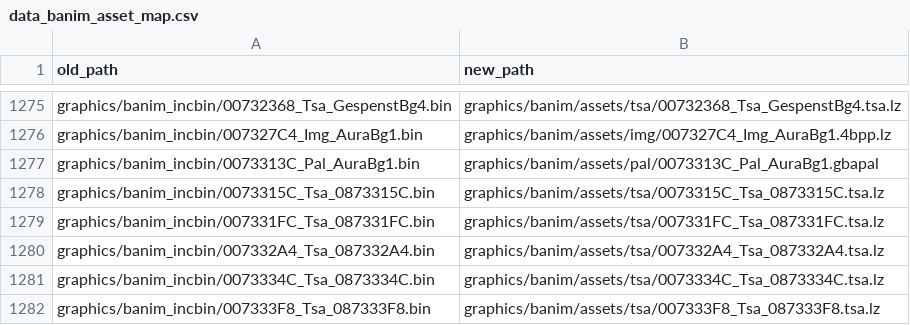
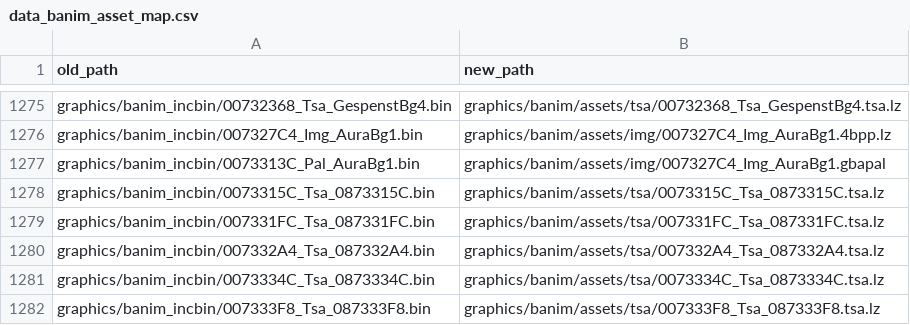
Before and after one commit to laqieer/fireemblem8-expansion, a CSV file: reports/data_banim_asset_map.csv, drawn as a sheet; only a part is shown, gaps mark what is left out.

```diff
--- a/reports/data_banim_asset_map.csv
+++ b/reports/data_banim_asset_map.csv
@@ -1276,3 +1276,3 @@ graphics/banim_incbin/00732368_Tsa_GespenstBg4.bin,graphics/banim/assets/tsa/007
 graphics/banim_incbin/007327C4_Img_AuraBg1.bin,graphics/banim/assets/img/007327C4_Img_AuraBg1.4bpp.lz
-graphics/banim_incbin/0073313C_Pal_AuraBg1.bin,graphics/banim/assets/pal/0073313C_Pal_AuraBg1.gbapal
+graphics/banim_incbin/0073313C_Pal_AuraBg1.bin,graphics/banim/assets/img/007327C4_Img_AuraBg1.gbapal
 graphics/banim_incbin/0073315C_Tsa_0873315C.bin,graphics/banim/assets/tsa/0073315C_Tsa_0873315C.tsa.lz
```
Also changed, not shown: 2 other files.
